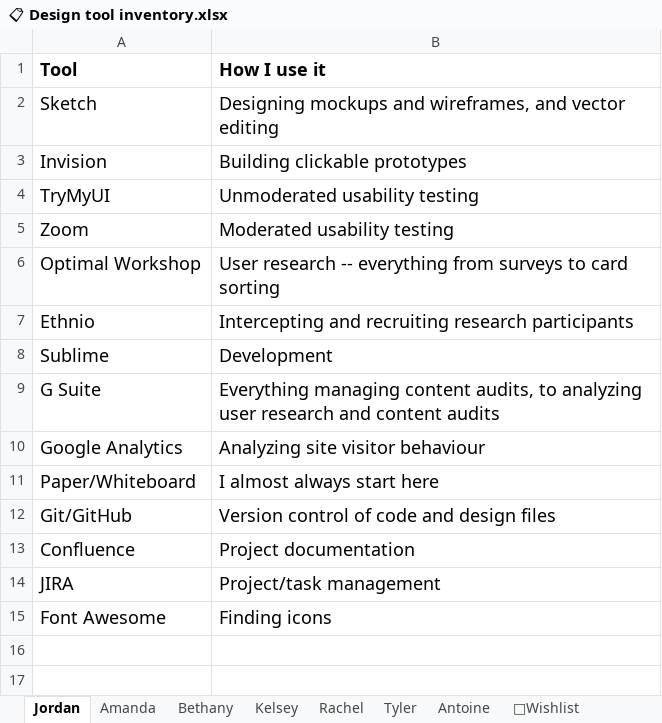
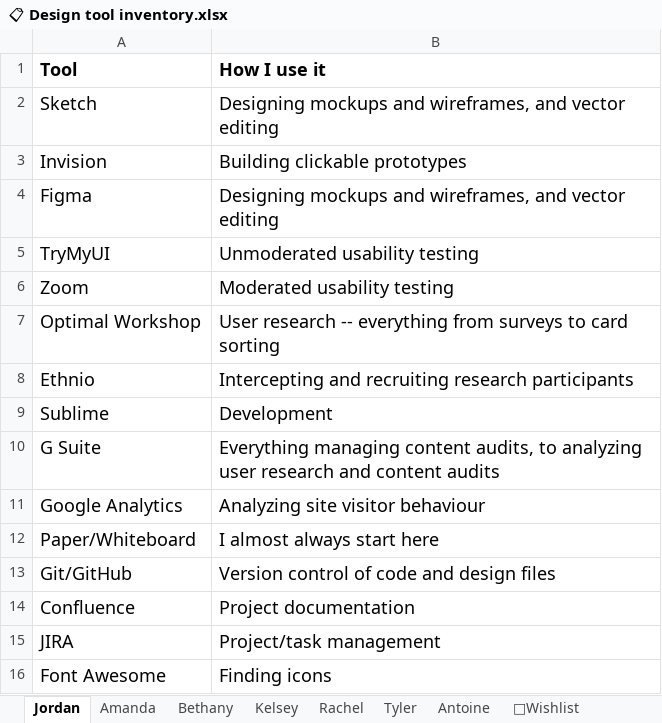
Before and after one commit to FearlessSolutions/fearless-design, an Excel workbook: 3-Checklists/📋 Design tool inventory.xlsx, sheet Jordan, drawn as a sheet; values as stored, in another font and other column widths than the file's, no borders; charts and pictures not drawn; the diff names each change by its address in the sheet, - before the commit and + after, or states it on an @@ line.

Commit message:
renamed + tool added

```diff
--- a/3-Checklists/📋 Design tool inventory.xlsx (sheet Jordan)
+++ b/3-Checklists/📋 Design tool inventory.xlsx (sheet Jordan)
+row 4: Figma | Designing mockups and wireframes, and vector editing
```
Also changed, not shown: 1 other file.
